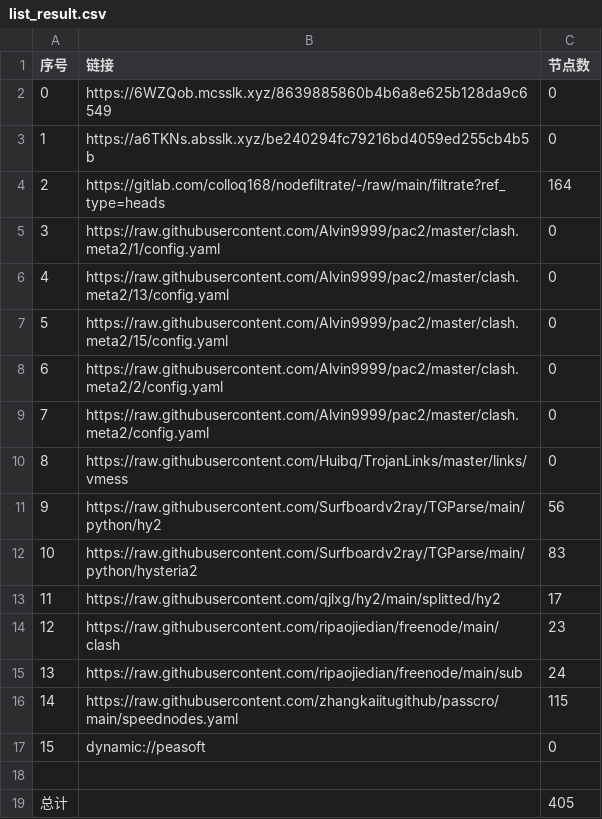
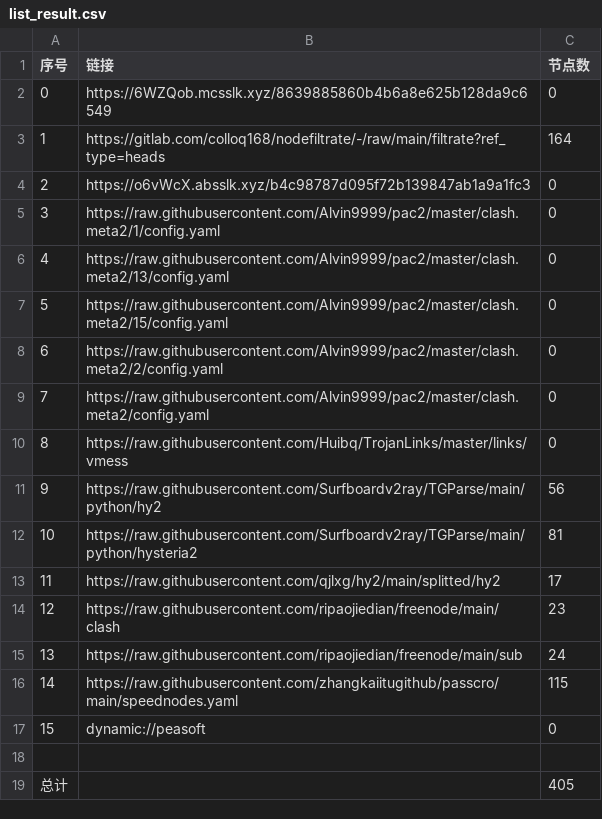
Before and after one commit to suanxidanian/AutoMergePublicNodes, a CSV file: list_result.csv, drawn as a sheet.

```diff
--- a/list_result.csv
+++ b/list_result.csv
@@ -2,4 +2,4 @@
 0,https://6WZQob.mcsslk.xyz/8639885860b4b6a8e625b128da9c6549,0
-1,https://a6TKNs.absslk.xyz/be240294fc79216bd4059ed255cb4b5b,0
-2,https://gitlab.com/colloq168/nodefiltrate/-/raw/main/filtrate?ref_type=heads,164
+1,https://gitlab.com/colloq168/nodefiltrate/-/raw/main/filtrate?ref_type=heads,164
+2,https://o6vWcX.absslk.xyz/b4c98787d095f72b139847ab1a9a1fc3,0
 3,https://raw.githubusercontent.com/Alvin9999/pac2/master/clash.meta2/1/config.yaml,0
@@ -11,3 +11,3 @@
 9,https://raw.githubusercontent.com/Surfboardv2ray/TGParse/main/python/hy2,56
-10,https://raw.githubusercontent.com/Surfboardv2ray/TGParse/main/python/hysteria2,83
+10,https://raw.githubusercontent.com/Surfboardv2ray/TGParse/main/python/hysteria2,81
 11,https://raw.githubusercontent.com/qjlxg/hy2/main/splitted/hy2,17
```
Also changed, not shown: 22 other files.
